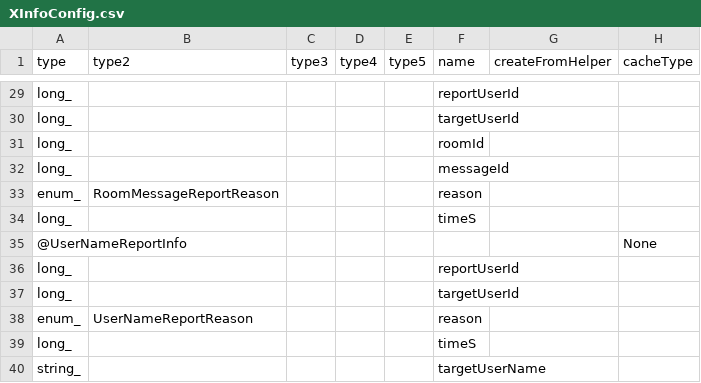
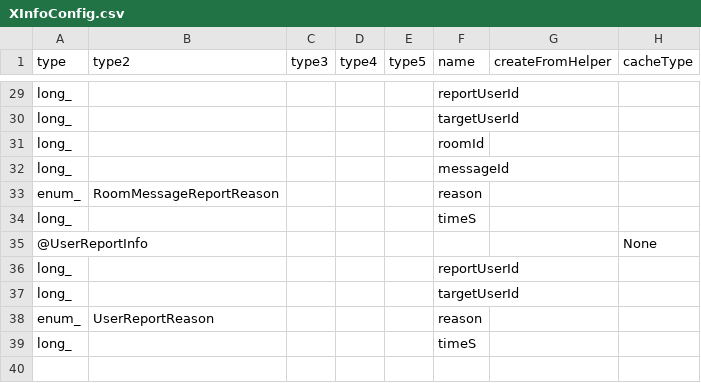
Before and after one commit to qcwgithub/server_f, a CSV file: CodeGen/XInfoConfig.csv, drawn as a sheet; only a part is shown, gaps mark what is left out.

Commit message:
report user

```diff
--- a/CodeGen/XInfoConfig.csv
+++ b/CodeGen/XInfoConfig.csv
@@ -34,7 +34,6 @@ enum_,RoomMessageReportReason,,,,reason,,
 long_,,,,,timeS,,
-@UserNameReportInfo,,,,,,,None
+@UserReportInfo,,,,,,,None
 long_,,,,,reportUserId,,
 long_,,,,,targetUserId,,
-enum_,UserNameReportReason,,,,reason,,
+enum_,UserReportReason,,,,reason,,
 long_,,,,,timeS,,
-string_,,,,,targetUserName,,
```
Also changed, not shown: CodeGen/MessageTypeConfig.csv, CodeGen/ServerDataConfig.csv, 20 other files.
